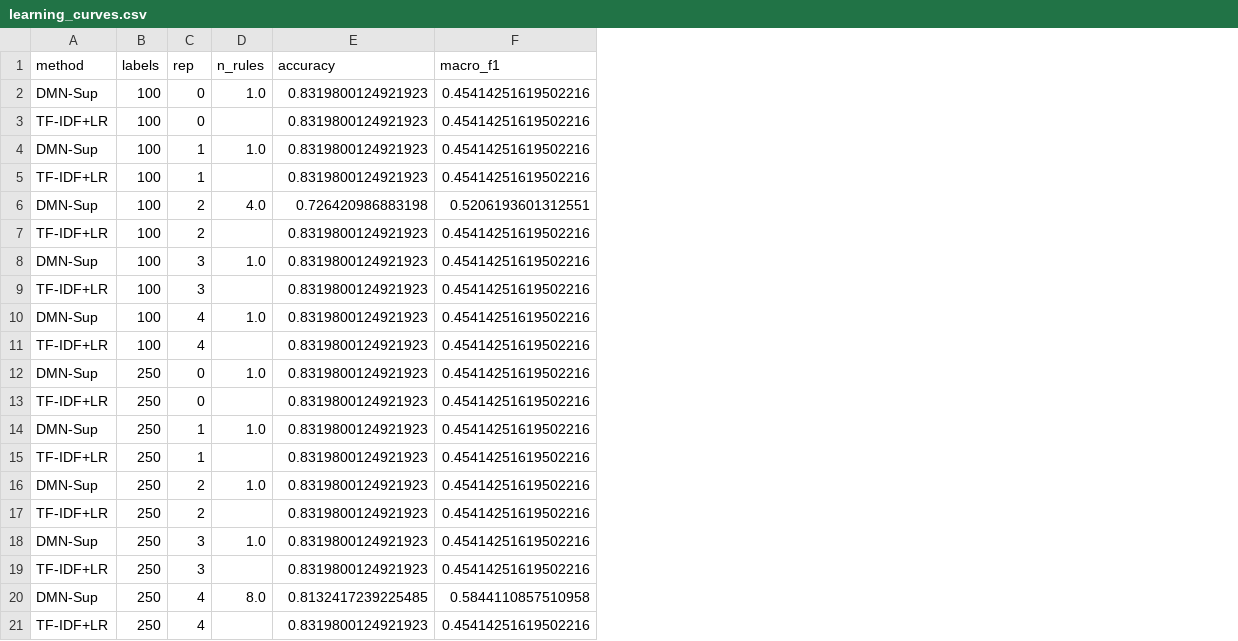
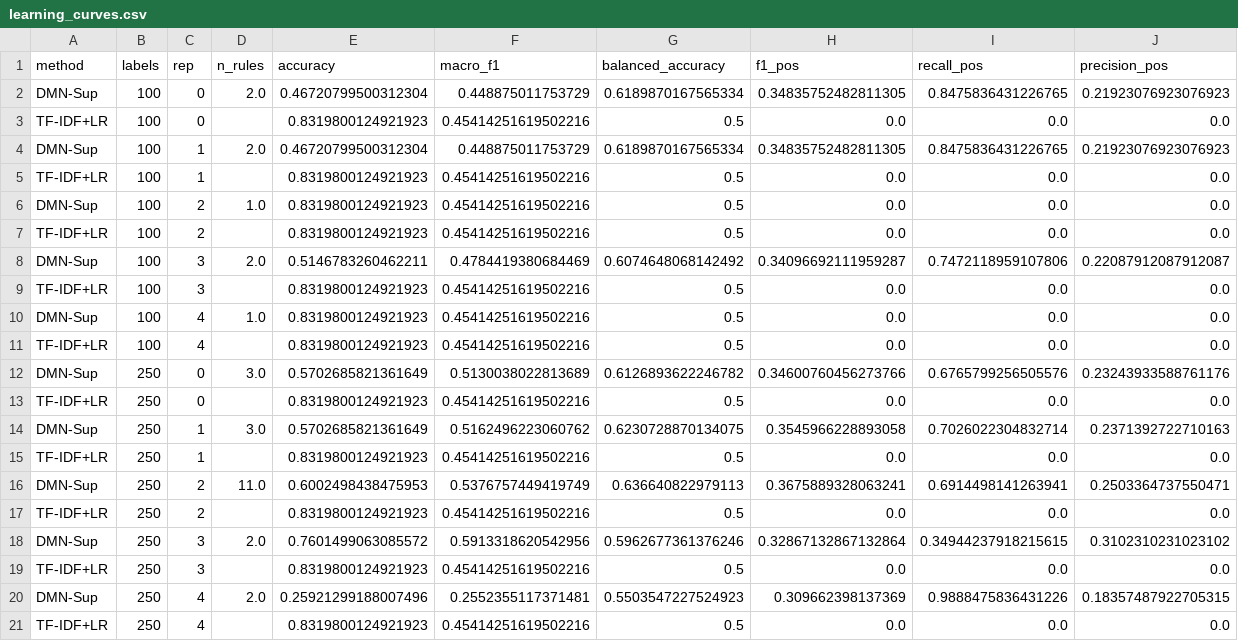
Before and after one commit to detinger/dmn-jev, a CSV file: results/jev/relief/learning_curves.csv, drawn as a sheet; only a part is shown; the diff covers the shown part only; the diff names each change by its address in the sheet, - before the commit and + after, or states it on an @@ line.

```diff
--- a/results/jev/relief/learning_curves.csv
+++ b/results/jev/relief/learning_curves.csv
+column G (balanced_accuracy), rows 2-21: 0.6189870167565334 | 0.5 | 0.6189870167565334 | 0.5 | 0.5 | 0.5 | 0.6074648068142492 | 0.5 | 0.5 | 0.5 | 0.6126893622246782 | 0.5 | 0.6230728870134075 | 0.5 | 0.636640822979113 | 0.5 | 0.5962677361376246 | 0.5 | 0.5503547227524923 | 0.5
+column H (f1_pos), rows 2-21: 0.34835752482811305 | 0.0 | 0.34835752482811305 | 0.0 | 0.0 | 0.0 | 0.34096692111959287 | 0.0 | 0.0 | 0.0 | 0.34600760456273766 | 0.0 | 0.3545966228893058 | 0.0 | 0.3675889328063241 | 0.0 | 0.32867132867132864 | 0.0 | 0.309662398137369 | 0.0
+column I (recall_pos), rows 2-21: 0.8475836431226765 | 0.0 | 0.8475836431226765 | 0.0 | 0.0 | 0.0 | 0.7472118959107806 | 0.0 | 0.0 | 0.0 | 0.6765799256505576 | 0.0 | 0.7026022304832714 | 0.0 | 0.6914498141263941 | 0.0 | 0.34944237918215615 | 0.0 | 0.9888475836431226 | 0.0
+column J (precision_pos), rows 2-21: 0.21923076923076923 | 0.0 | 0.21923076923076923 | 0.0 | 0.0 | 0.0 | 0.22087912087912087 | 0.0 | 0.0 | 0.0 | 0.23243933588761176 | 0.0 | 0.2371392722710163 | 0.0 | 0.2503364737550471 | 0.0 | 0.3102310231023102 | 0.0 | 0.18357487922705315 | 0.0
-D2 (n_rules): 1.0
+D2 (n_rules): 2.0
-E2 (accuracy): 0.8319800124921923
+E2 (accuracy): 0.46720799500312304
-F2 (macro_f1): 0.45414251619502216
+F2 (macro_f1): 0.448875011753729
-D4 (n_rules): 1.0
+D4 (n_rules): 2.0
-E4 (accuracy): 0.8319800124921923
+E4 (accuracy): 0.46720799500312304
-F4 (macro_f1): 0.45414251619502216
+F4 (macro_f1): 0.448875011753729
-D6 (n_rules): 4.0
+D6 (n_rules): 1.0
-E6 (accuracy): 0.726420986883198
+E6 (accuracy): 0.8319800124921923
-F6 (macro_f1): 0.5206193601312551
+F6 (macro_f1): 0.45414251619502216
-D8 (n_rules): 1.0
+D8 (n_rules): 2.0
-E8 (accuracy): 0.8319800124921923
+E8 (accuracy): 0.5146783260462211
-F8 (macro_f1): 0.45414251619502216
+F8 (macro_f1): 0.4784419380684469
-D12 (n_rules): 1.0
+D12 (n_rules): 3.0
-E12 (accuracy): 0.8319800124921923
+E12 (accuracy): 0.5702685821361649
-F12 (macro_f1): 0.45414251619502216
+F12 (macro_f1): 0.5130038022813689
-D14 (n_rules): 1.0
+D14 (n_rules): 3.0
-E14 (accuracy): 0.8319800124921923
+E14 (accuracy): 0.5702685821361649
-F14 (macro_f1): 0.45414251619502216
+F14 (macro_f1): 0.5162496223060762
-D16 (n_rules): 1.0
+D16 (n_rules): 11.0
-E16 (accuracy): 0.8319800124921923
+E16 (accuracy): 0.6002498438475953
-F16 (macro_f1): 0.45414251619502216
+F16 (macro_f1): 0.5376757449419749
-D18 (n_rules): 1.0
+D18 (n_rules): 2.0
-E18 (accuracy): 0.8319800124921923
+E18 (accuracy): 0.7601499063085572
-F18 (macro_f1): 0.45414251619502216
+F18 (macro_f1): 0.5913318620542956
-D20 (n_rules): 8.0
+D20 (n_rules): 2.0
-E20 (accuracy): 0.8132417239225485
+E20 (accuracy): 0.25921299188007496
-F20 (macro_f1): 0.5844110857510958
+F20 (macro_f1): 0.2552355117371481
```
Also changed, not shown: 48 edited cells elsewhere in this file, results/jev/jobfraud/learning_curves.csv, results/jev/jobfraud/risk_coverage_jev_confidence.csv, 50 other files.
